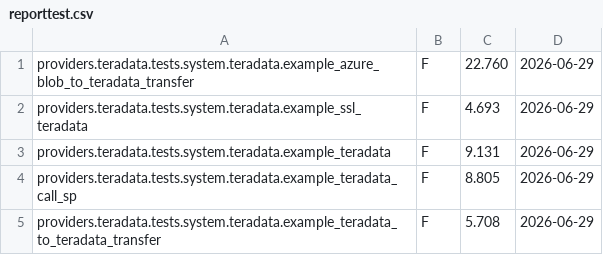
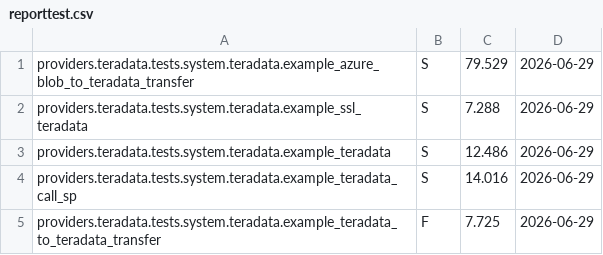
Before and after one commit to Teradata/airflow, a CSV file: docs/test-results/reporttest.csv, drawn as a sheet.

```diff
--- a/docs/test-results/reporttest.csv
+++ b/docs/test-results/reporttest.csv
@@ -1,5 +1,5 @@
-providers.teradata.tests.system.teradata.example_azure_blob_to_teradata_transfer,F,22.760,2026-06-29
-providers.teradata.tests.system.teradata.example_ssl_teradata,F,4.693,2026-06-29
-providers.teradata.tests.system.teradata.example_teradata,F,9.131,2026-06-29
-providers.teradata.tests.system.teradata.example_teradata_call_sp,F,8.805,2026-06-29
-providers.teradata.tests.system.teradata.example_teradata_to_teradata_transfer,F,5.708,2026-06-29
+providers.teradata.tests.system.teradata.example_azure_blob_to_teradata_transfer,S,79.529,2026-06-29
+providers.teradata.tests.system.teradata.example_ssl_teradata,S,7.288,2026-06-29
+providers.teradata.tests.system.teradata.example_teradata,S,12.486,2026-06-29
+providers.teradata.tests.system.teradata.example_teradata_call_sp,S,14.016,2026-06-29
+providers.teradata.tests.system.teradata.example_teradata_to_teradata_transfer,F,7.725,2026-06-29
```
